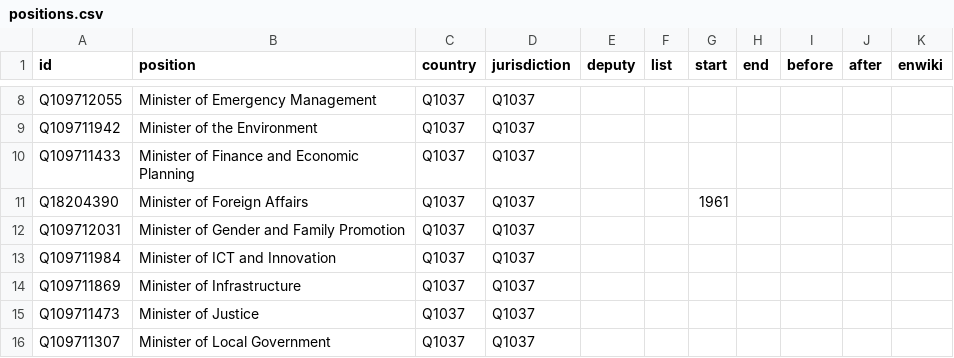
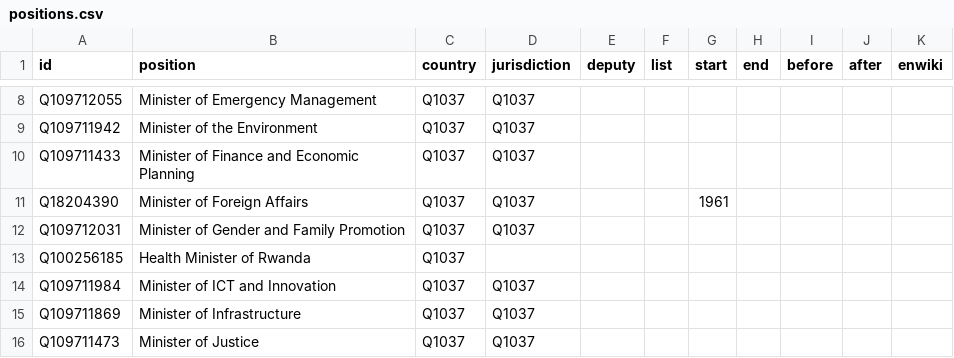
Before and after one commit to every-politician-scrapers/rwanda-ministers, a CSV file: html/positions.csv, drawn as a sheet; only a part is shown, gaps mark what is left out; the shorter side is filled out with more unchanged rows.

Commit message:
PCB update

```diff
--- a/html/positions.csv
+++ b/html/positions.csv
@@ -12,2 +12,3 @@ Q18204390,Minister of Foreign Affairs,Q1037,Q1037,,,1961,,,,
 Q109712031,Minister of Gender and Family Promotion,Q1037,Q1037,,,,,,,
+Q100256185,Health Minister of Rwanda,Q1037,,,,,,,,
 Q109711984,Minister of ICT and Innovation,Q1037,Q1037,,,,,,,
```
